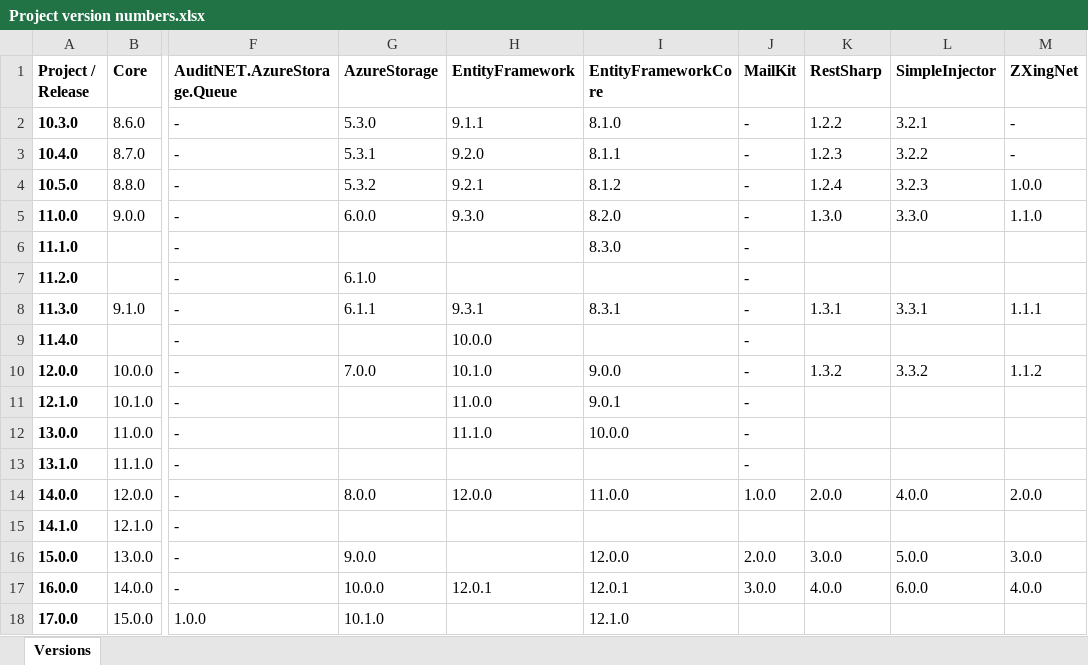
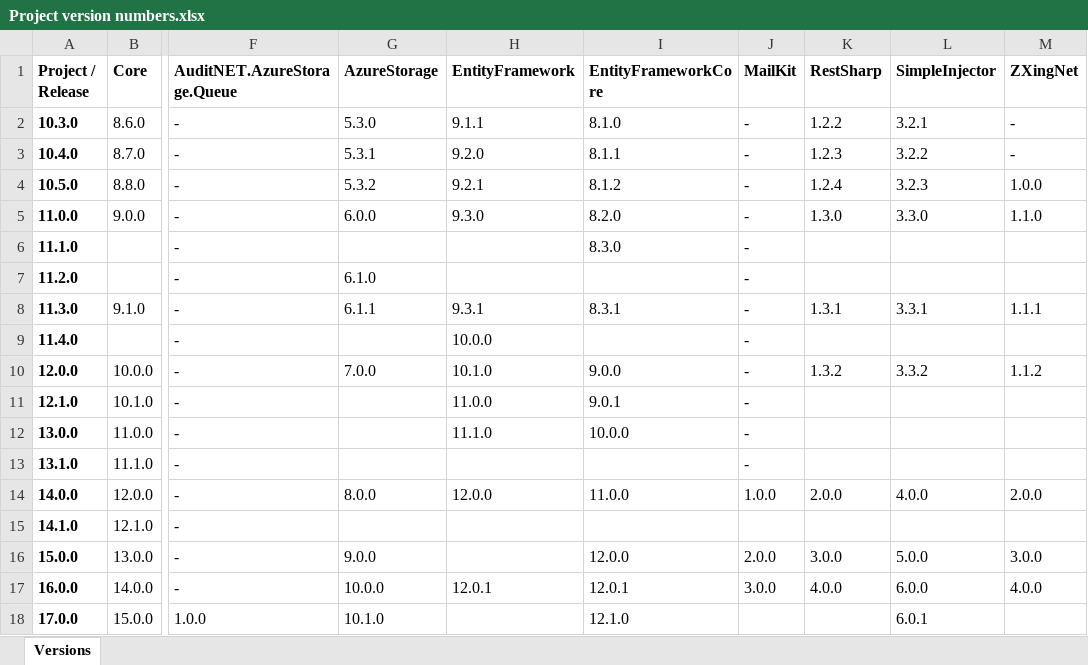
Before and after one commit to CaptainMesomorph/tardigrade-framework, an Excel workbook: Project version numbers.xlsx, sheet Versions, drawn as a sheet; only a part is shown, gaps mark what is left out; values as stored, in another font and other column widths than the file's, no borders; the diff names each change by its address in the sheet, - before the commit and + after, or states it on an @@ line.

```diff
--- a/Project version numbers.xlsx (sheet Versions)
+++ b/Project version numbers.xlsx (sheet Versions)
-L18 (SimpleInjector): (empty)
+L18 (SimpleInjector): 6.0.1
```
Also changed, not shown: 7 other files.
